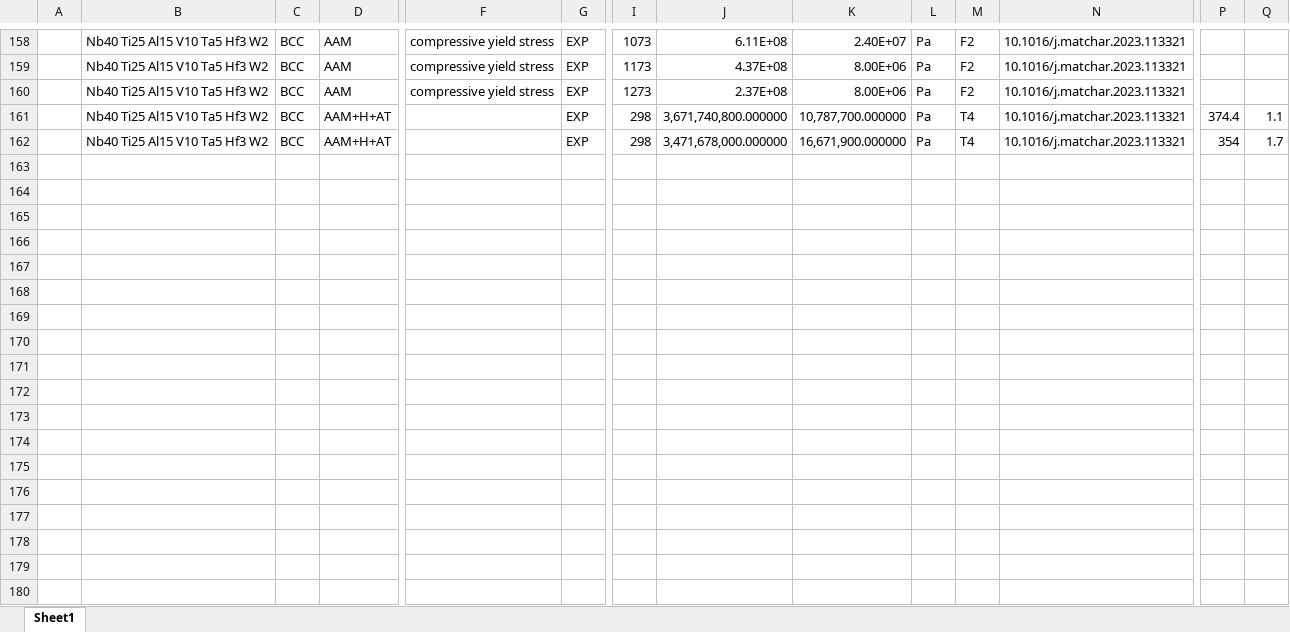
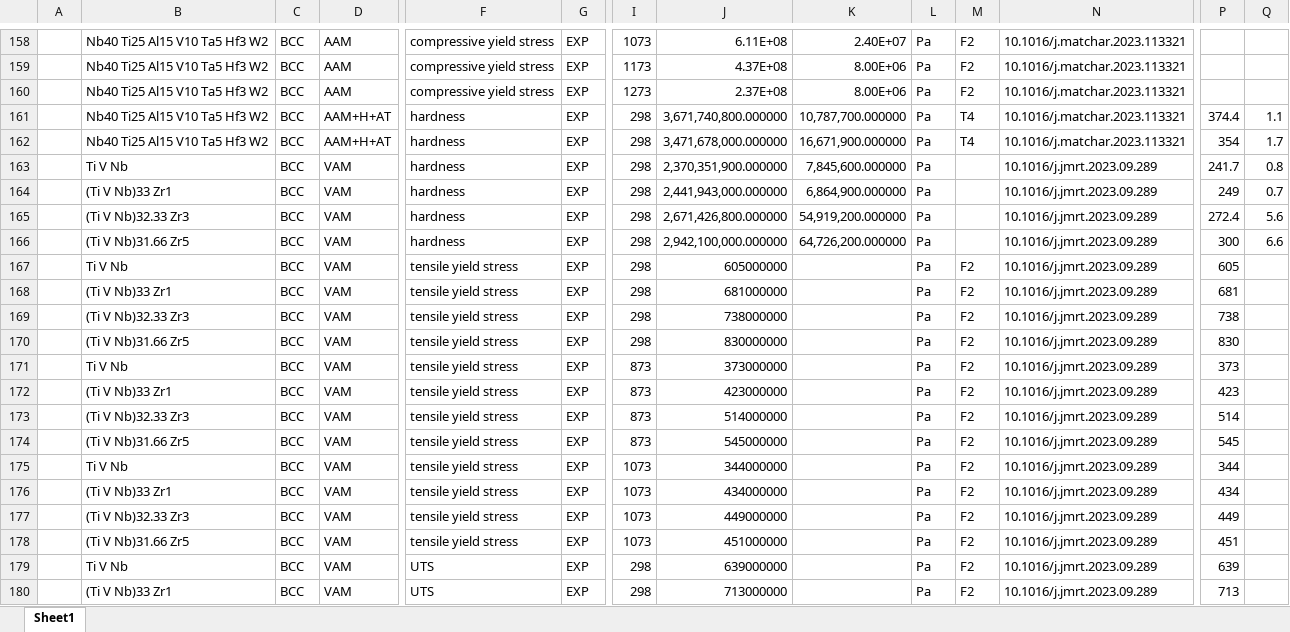
Before and after one commit to amkrajewski/ULTERA-contribute-amkrajewski, an Excel workbook: MiscSmallUploads_Jan2025.xlsx, sheet Sheet1, drawn as a sheet; only a part is shown, gaps mark what is left out; values as stored, in another font and other column widths than the file's, no borders; rows hold the shown columns only; the diff covers the shown part only; the diff names each change by its address in the sheet, - before the commit and + after, or states it on an @@ line.

Commit message:
- extracted data from `10.1016/j.jmrt.2023.09.289`

```diff
--- a/MiscSmallUploads_Jan2025.xlsx (sheet Sheet1)
+++ b/MiscSmallUploads_Jan2025.xlsx (sheet Sheet1)
-F161:F162: (empty)
+F161:F162: hardness
+row 163:  | Ti V Nb | BCC | VAM | hardness | EXP | 298 | 2,370,351,900.000000 | 7,845,600.000000 | Pa |  | 10.1016/j.jmrt.2023.09.289 | 241.7 | 0.8
+row 164:  | (Ti V Nb)33 Zr1 | BCC | VAM | hardness | EXP | 298 | 2,441,943,000.000000 | 6,864,900.000000 | Pa |  | 10.1016/j.jmrt.2023.09.289 | 249 | 0.7
+row 165:  | (Ti V Nb)32.33 Zr3 | BCC | VAM | hardness | EXP | 298 | 2,671,426,800.000000 | 54,919,200.000000 | Pa |  | 10.1016/j.jmrt.2023.09.289 | 272.4 | 5.6
+row 166:  | (Ti V Nb)31.66 Zr5 | BCC | VAM | hardness | EXP | 298 | 2,942,100,000.000000 | 64,726,200.000000 | Pa |  | 10.1016/j.jmrt.2023.09.289 | 300 | 6.6
+row 167:  | Ti V Nb | BCC | VAM | tensile yield stress | EXP | 298 | 605000000 |  | Pa | F2 | 10.1016/j.jmrt.2023.09.289 | 605
+row 168:  | (Ti V Nb)33 Zr1 | BCC | VAM | tensile yield stress | EXP | 298 | 681000000 |  | Pa | F2 | 10.1016/j.jmrt.2023.09.289 | 681
+row 169:  | (Ti V Nb)32.33 Zr3 | BCC | VAM | tensile yield stress | EXP | 298 | 738000000 |  | Pa | F2 | 10.1016/j.jmrt.2023.09.289 | 738
+row 170:  | (Ti V Nb)31.66 Zr5 | BCC | VAM | tensile yield stress | EXP | 298 | 830000000 |  | Pa | F2 | 10.1016/j.jmrt.2023.09.289 | 830
+row 171:  | Ti V Nb | BCC | VAM | tensile yield stress | EXP | 873 | 373000000 |  | Pa | F2 | 10.1016/j.jmrt.2023.09.289 | 373
+row 172:  | (Ti V Nb)33 Zr1 | BCC | VAM | tensile yield stress | EXP | 873 | 423000000 |  | Pa | F2 | 10.1016/j.jmrt.2023.09.289 | 423
+row 173:  | (Ti V Nb)32.33 Zr3 | BCC | VAM | tensile yield stress | EXP | 873 | 514000000 |  | Pa | F2 | 10.1016/j.jmrt.2023.09.289 | 514
+row 174:  | (Ti V Nb)31.66 Zr5 | BCC | VAM | tensile yield stress | EXP | 873 | 545000000 |  | Pa | F2 | 10.1016/j.jmrt.2023.09.289 | 545
+row 175:  | Ti V Nb | BCC | VAM | tensile yield stress | EXP | 1073 | 344000000 |  | Pa | F2 | 10.1016/j.jmrt.2023.09.289 | 344
+row 176:  | (Ti V Nb)33 Zr1 | BCC | VAM | tensile yield stress | EXP | 1073 | 434000000 |  | Pa | F2 | 10.1016/j.jmrt.2023.09.289 | 434
+row 177:  | (Ti V Nb)32.33 Zr3 | BCC | VAM | tensile yield stress | EXP | 1073 | 449000000 |  | Pa | F2 | 10.1016/j.jmrt.2023.09.289 | 449
+row 178:  | (Ti V Nb)31.66 Zr5 | BCC | VAM | tensile yield stress | EXP | 1073 | 451000000 |  | Pa | F2 | 10.1016/j.jmrt.2023.09.289 | 451
+row 179:  | Ti V Nb | BCC | VAM | UTS | EXP | 298 | 639000000 |  | Pa | F2 | 10.1016/j.jmrt.2023.09.289 | 639
+row 180:  | (Ti V Nb)33 Zr1 | BCC | VAM | UTS | EXP | 298 | 713000000 |  | Pa | F2 | 10.1016/j.jmrt.2023.09.289 | 713
```
Also changed, not shown: 50 added rows elsewhere in this sheet.
